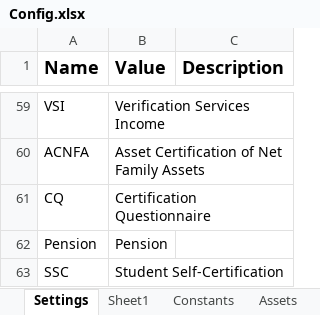
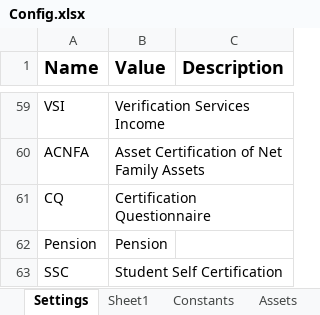
Before and after one commit to Dominiuminc/Application-Review-Process_Performer, an Excel workbook: Data/Config.xlsx, sheet Settings, drawn as a sheet; only a part is shown, gaps mark what is left out; values as stored, in another font and other column widths than the file's, no borders; the diff names each change by its address in the sheet, - before the commit and + after, or states it on an @@ line.

```diff
--- a/Data/Config.xlsx (sheet Settings)
+++ b/Data/Config.xlsx (sheet Settings)
-B63 (Value): Student Self-Certification
+B63 (Value): Student Self Certification
```
Also changed, not shown: 6 other files.
